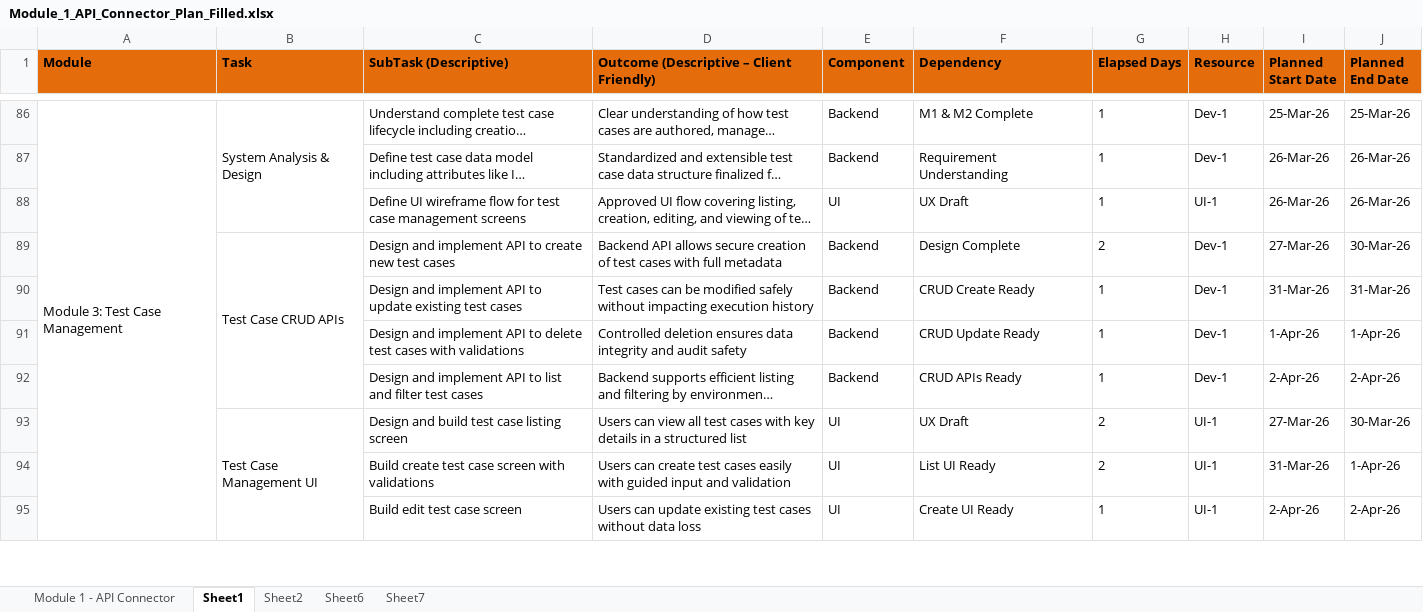
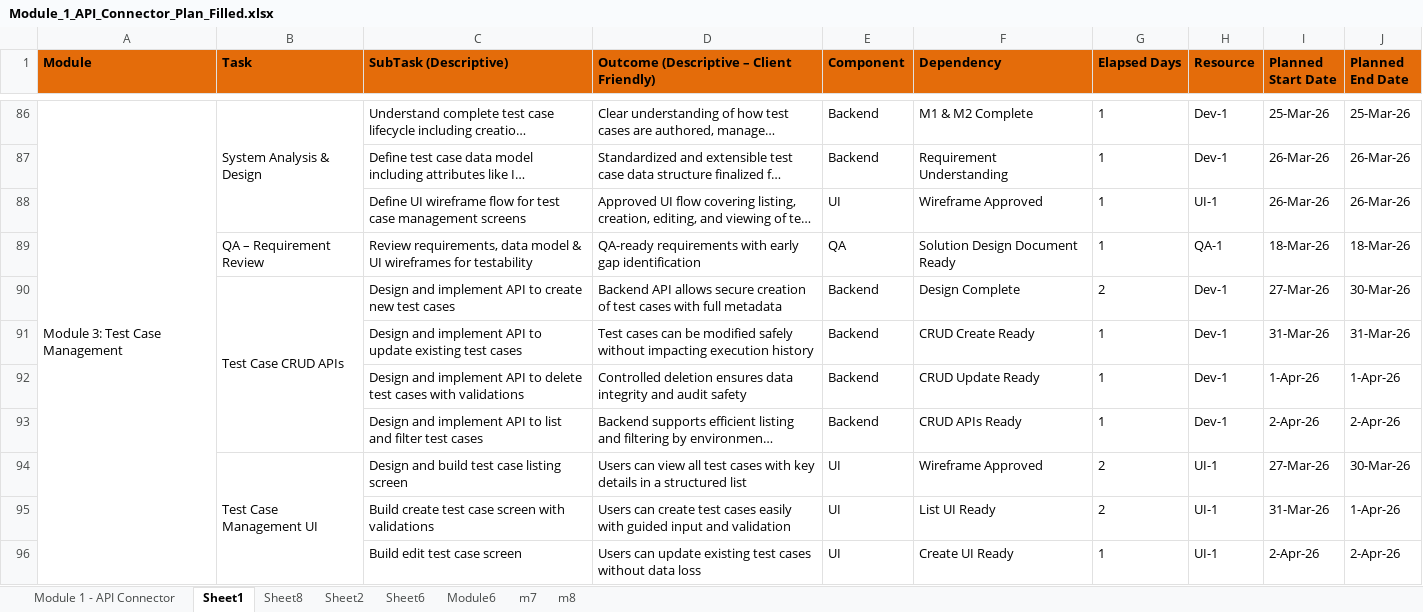
Before and after one commit to ShrinathMathane1994/Springboot-CBCC, an Excel workbook: Module_1_API_Connector_Plan_Filled.xlsx, sheet Sheet1, drawn as a sheet; only a part is shown, gaps mark what is left out; long unchanged cells end in …; values as stored, in another font and other column widths than the file's, no borders; addresses are those after the commit; the diff covers the shown part only; the diff names each change by its address in the sheet, - before the commit and + after, or states it on an @@ line.

```diff
--- a/Module_1_API_Connector_Plan_Filled.xlsx (sheet Sheet1)
+++ b/Module_1_API_Connector_Plan_Filled.xlsx (sheet Sheet1)
-sheet tab: Sheet7
+sheet tab: Sheet8
+sheet tab: Module6
+sheet tab: m7
+sheet tab: m8
-F88 (Dependency): UX Draft
+F88 (Dependency): Wireframe Approved
+row 89:  | QA – Requirement Review | Review requirements, data model & UI wireframes for testability | QA-ready requirements with early gap identification | QA | Solution Design Document Ready | 1 | QA-1 | 18-Mar-26 | 18-Mar-26
-F94 (Dependency): UX Draft
+F94 (Dependency): Wireframe Approved
```
Also changed, not shown: 6 added rows and 27 edited cells elsewhere in this sheet.
